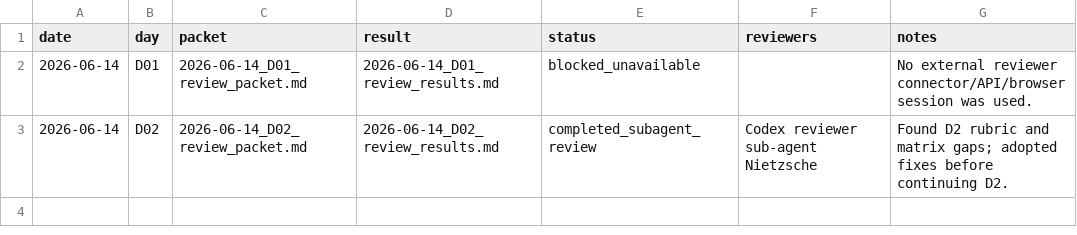
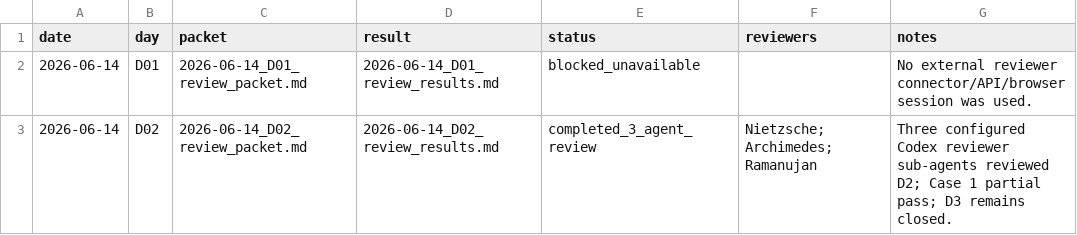
Before and after one commit to LinzeColin/Notion, a CSV file: StudyProjects/quant-agent-workspace/05_REVIEWS/external_ai_reviews/external_review_log.csv, drawn as a sheet.

Commit message:
Record quant D02 three-agent review

```diff
--- a/StudyProjects/quant-agent-workspace/05_REVIEWS/external_ai_reviews/external_review_log.csv
+++ b/StudyProjects/quant-agent-workspace/05_REVIEWS/external_ai_reviews/external_review_log.csv
@@ -2,2 +2,2 @@ date,day,packet,result,status,reviewers,notes
 2026-06-14,D01,2026-06-14_D01_review_packet.md,2026-06-14_D01_review_results.md,blocked_unavailable,"","No external reviewer connector/API/browser session was used."
-2026-06-14,D02,2026-06-14_D02_review_packet.md,2026-06-14_D02_review_results.md,completed_subagent_review,"Codex reviewer sub-agent Nietzsche","Found D2 rubric and matrix gaps; adopted fixes before continuing D2."
+2026-06-14,D02,2026-06-14_D02_review_packet.md,2026-06-14_D02_review_results.md,completed_3_agent_review,"Nietzsche; Archimedes; Ramanujan","Three configured Codex reviewer sub-agents reviewed D2; Case 1 partial pass; D3 remains closed."
```
Also changed, not shown: 5 other files.
